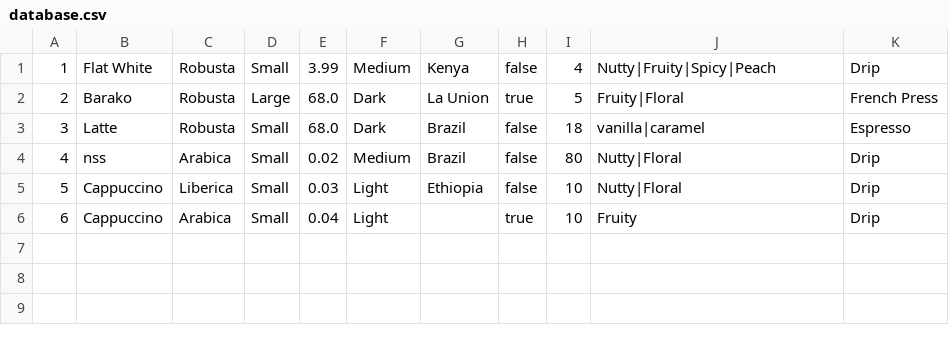
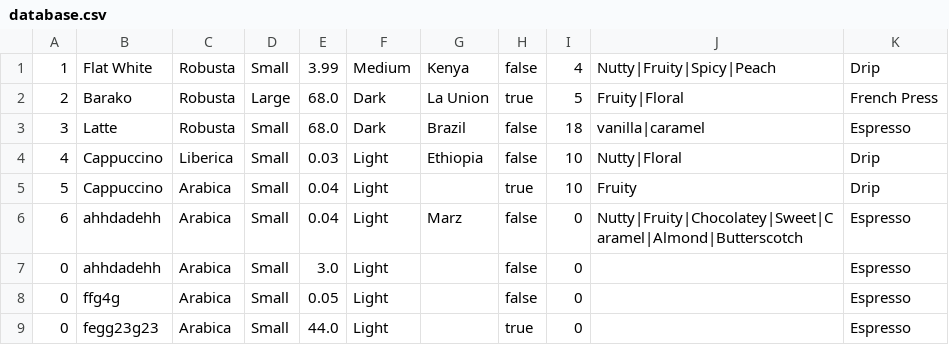
Before and after one commit to RhayvenPogi/KapehanNiRhayvenA, a CSV file: database.csv, drawn as a sheet.

```diff
--- a/database.csv
+++ b/database.csv
@@ -3,4 +3,7 @@
 3,Latte,Robusta,Small,68.0,Dark,Brazil,false,18,vanilla|caramel,Espresso
-4,nss,Arabica,Small,0.02,Medium,Brazil,false,80,Nutty|Floral,Drip
-5,Cappuccino,Liberica,Small,0.03,Light,Ethiopia,false,10,Nutty|Floral,Drip
-6,Cappuccino,Arabica,Small,0.04,Light,,true,10,Fruity,Drip
+4,Cappuccino,Liberica,Small,0.03,Light,Ethiopia,false,10,Nutty|Floral,Drip
+5,Cappuccino,Arabica,Small,0.04,Light,,true,10,Fruity,Drip
+6,ahhdadehh,Arabica,Small,0.04,Light,Marz,false,0,Nutty|Fruity|Chocolatey|Sweet|Caramel|Almond|Butterscotch,Espresso
+0,ahhdadehh,Arabica,Small,3.0,Light,,false,0,,Espresso
+0,ffg4g,Arabica,Small,0.05,Light,,false,0,,Espresso
+0,fegg23g23,Arabica,Small,44.0,Light,,true,0,,Espresso
```
Also changed, not shown: 6 other files.
